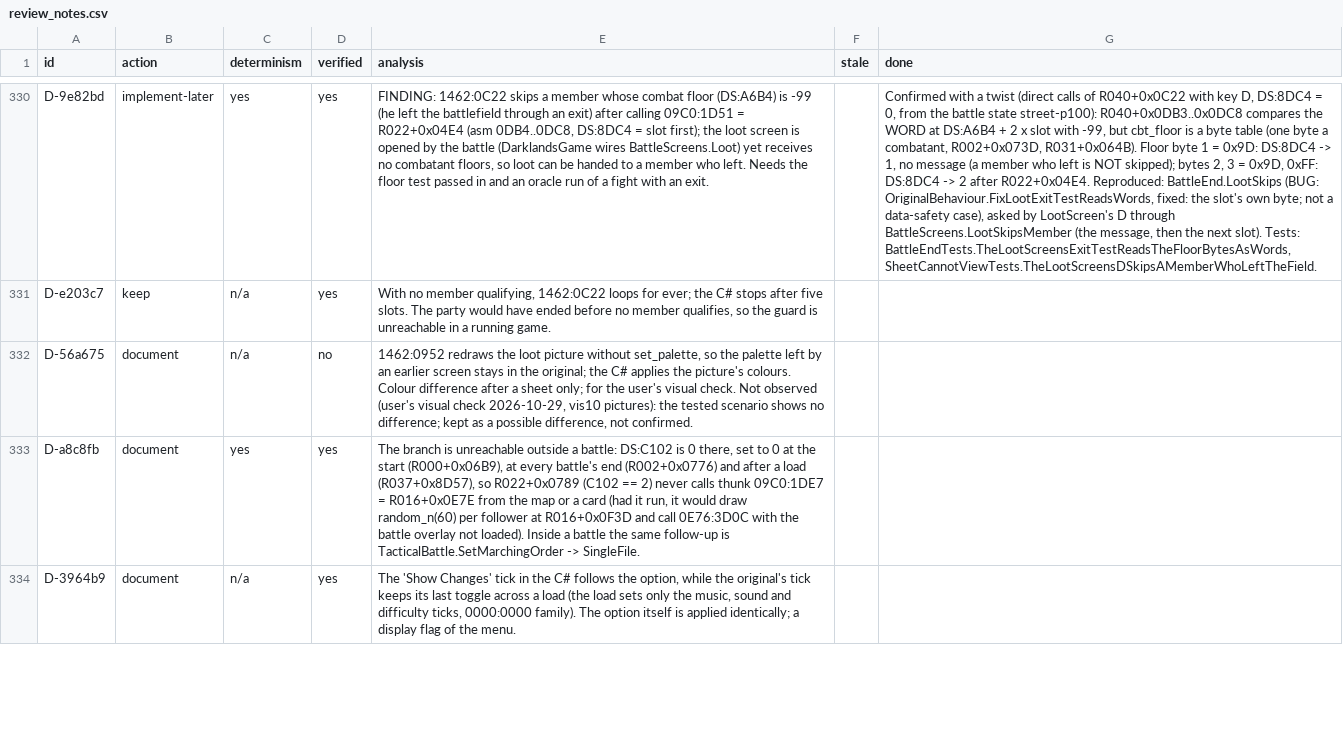
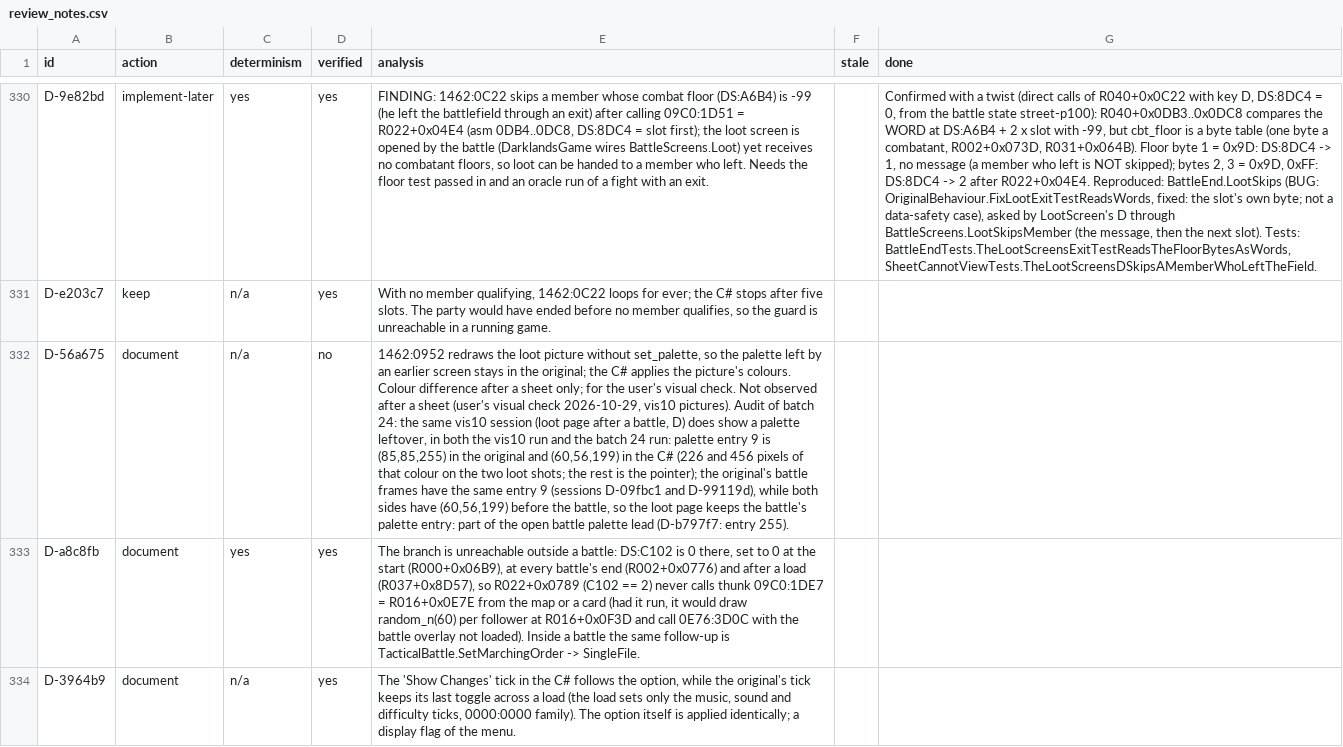
Before and after one commit to Arkana-Mechanika-Studios/darklands-restoration, a CSV file: tools/faithfulness/review_notes.csv, drawn as a sheet; only a part is shown, gaps mark what is left out; the diff names each change by its address in the sheet, - before the commit and + after, or states it on an @@ line.

Commit message:
Audit of batch 24: SUMMARY wording (figure colours from 235, CleanDrawing scope, linuxfix, open items: battle palette entry 9, job files, sessions without coverage, Ctrl-F1 data safety); D-56a675 note with the loot page's palette entry 9

```diff
--- a/tools/faithfulness/review_notes.csv
+++ b/tools/faithfulness/review_notes.csv
-E332 (analysis): …Not observed (user's visual check 2026-10-29, vis10 pictures): the tested scenario shows no difference; kept as a possible difference, not confirmed.
+E332 (analysis): …Not observed after a sheet (user's visual check 2026-10-29, vis10 pictures). Audit of batch 24: the same vis10 session (loot page after a battle, D) does show a palette leftover, in both the vis10 run and the batch 24 run: palette entry 9 is (85,85,255) in the original and (60,56,199) in the C# (226 and 456 pixels of that colour on the two loot shots; the rest is the pointer); the original's battle frames have the same entry 9 (sessions D-09fbc1 and D-99119d), while both sides have (60,56,199) before the battle, so the loot page keeps the battle's palette entry: part of the open battle palette lead (D-b797f7: entry 255).
```
Also changed, not shown: 1 other file.
